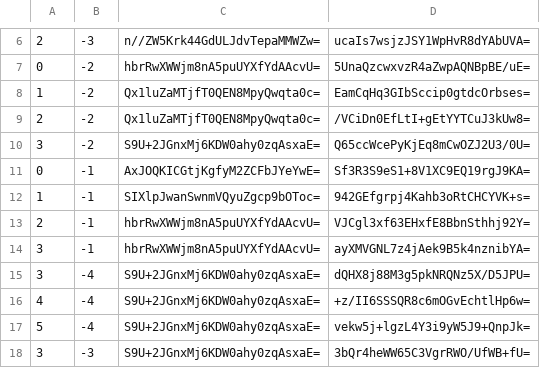
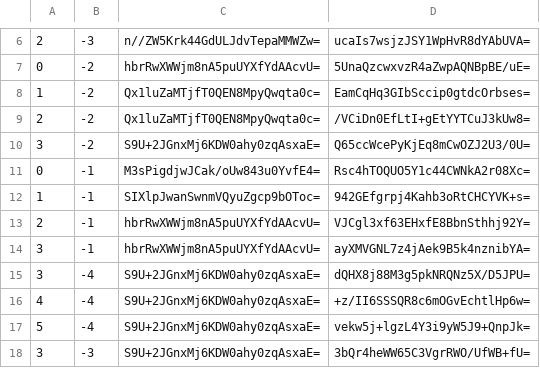
Before and after one commit to counterfitninja/netherlower, a CSV file: tiles/zoom.-1/metadata/k.0.-1.csv, drawn as a sheet; only a part is shown, gaps mark what is left out.

```diff
--- a/tiles/zoom.-1/metadata/k.0.-1.csv
+++ b/tiles/zoom.-1/metadata/k.0.-1.csv
@@ -10,3 +10,3 @@
 3,-2,S9U+2JGnxMj6KDW0ahy0zqAsxaE=,Q65ccWcePyKjEq8mCwOZJ2U3/0U=
-0,-1,AxJOQKICGtjKgfyM2ZCFbJYeYwE=,Sf3R3S9eS1+8V1XC9EQ19rgJ9KA=
+0,-1,M3sPigdjwJCak/oUw843u0YvfE4=,Rsc4hTOQUO5Y1c44CWNkA2r08Xc=
 1,-1,SIXlpJwanSwnmVQyuZgcp9bOToc=,942GEfgrpj4Kahb3oRtCHCYVK+s=
```
Also changed, not shown: tiles/zoom.-1/metadata/k.-1.-1.csv, tiles/zoom.-1/metadata/k.-1.0.csv, 55 other files.
